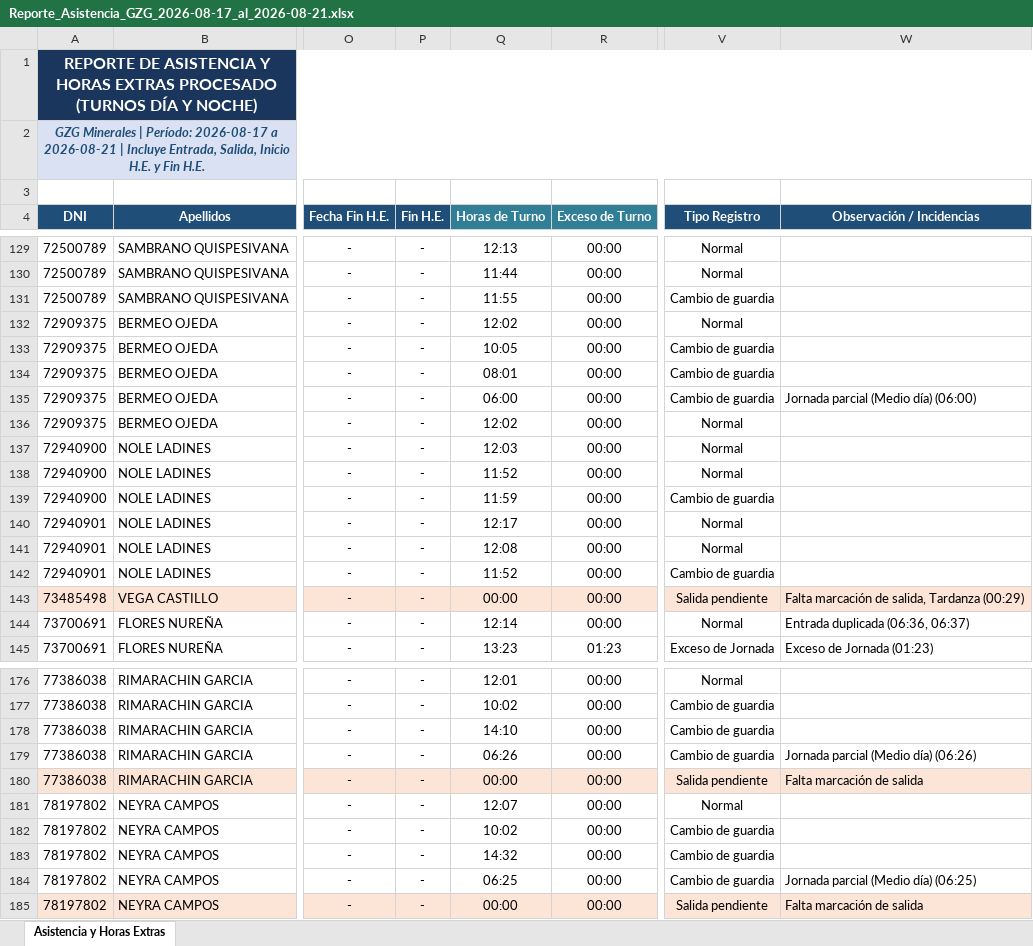
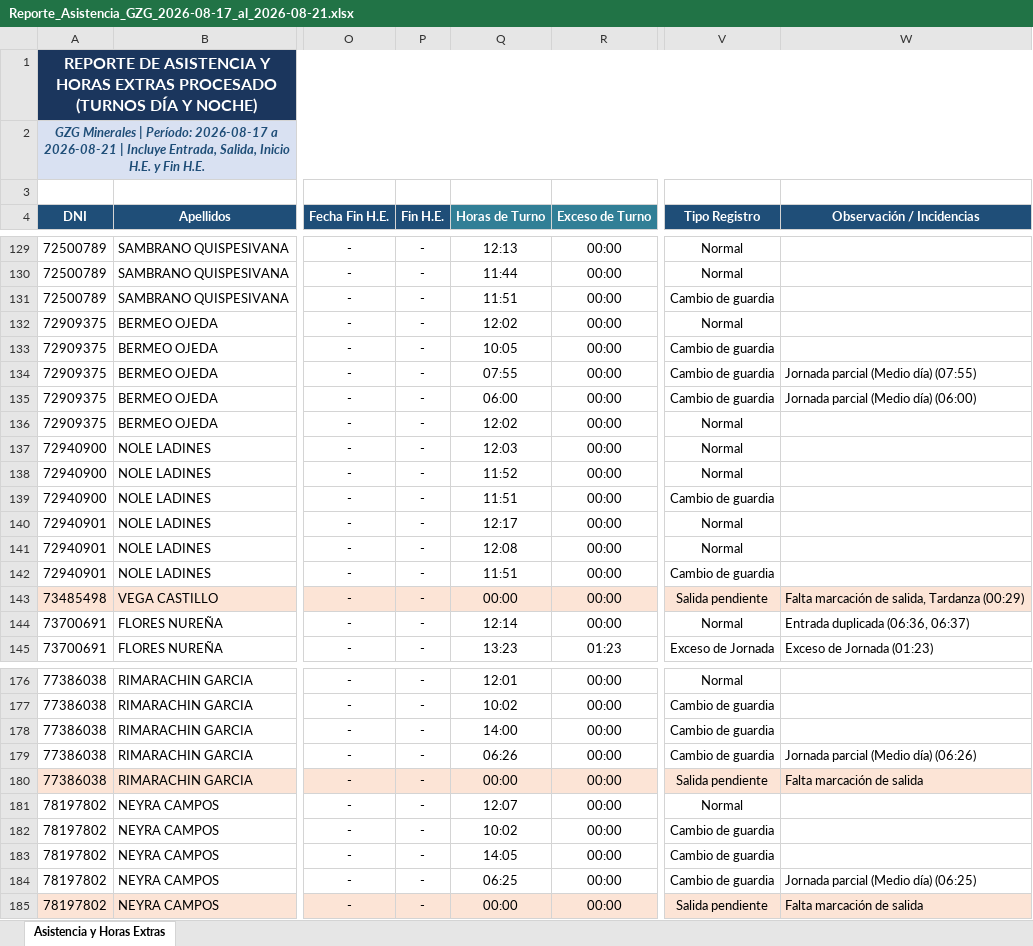
Before and after one commit to gzg2026-hub/Sistema_Asistencia_GZG, an Excel workbook: Reporte_Asistencia_GZG_2026-08-17_al_2026-08-21.xlsx, sheet Asistencia y Horas Extras, drawn as a sheet; only a part is shown, gaps mark what is left out; values as stored, in another font and other column widths than the file's, no borders; the diff covers the shown part only; the diff names each change by its address in the sheet, - before the commit and + after, or states it on an @@ line.

```diff
--- a/Reporte_Asistencia_GZG_2026-08-17_al_2026-08-21.xlsx (sheet Asistencia y Horas Extras)
+++ b/Reporte_Asistencia_GZG_2026-08-17_al_2026-08-21.xlsx (sheet Asistencia y Horas Extras)
-Q131 (Horas de Turno): 11:55
+Q131 (Horas de Turno): 11:51
-Q134 (Horas de Turno): 08:01
+Q134 (Horas de Turno): 07:55
-W134 (Observación / Incidencias): (empty)
+W134 (Observación / Incidencias): Jornada parcial (Medio día) (07:55)
-Q139 (Horas de Turno): 11:59
+Q139 (Horas de Turno): 11:51
-Q142 (Horas de Turno): 11:52
+Q142 (Horas de Turno): 11:51
-Q178 (Horas de Turno): 14:10
+Q178 (Horas de Turno): 14:00
-Q183 (Horas de Turno): 14:32
+Q183 (Horas de Turno): 14:05
```
Also changed, not shown: 18 edited cells elsewhere in this sheet, 2 other files.
